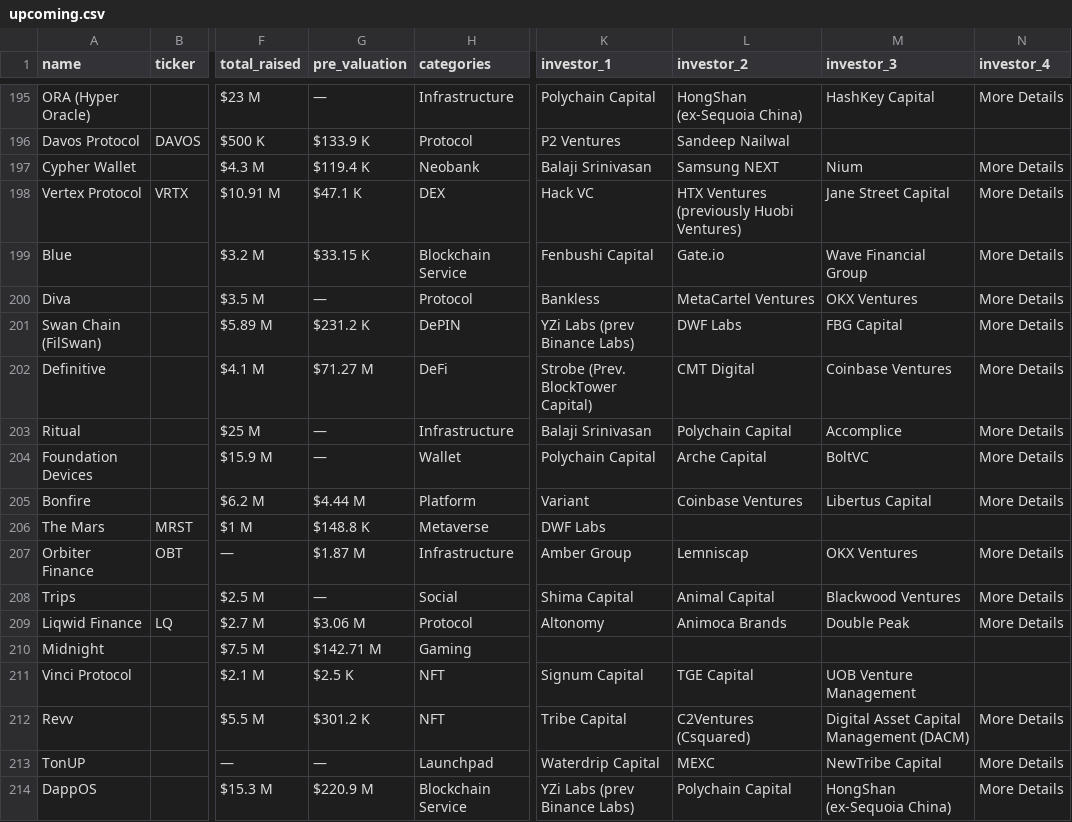
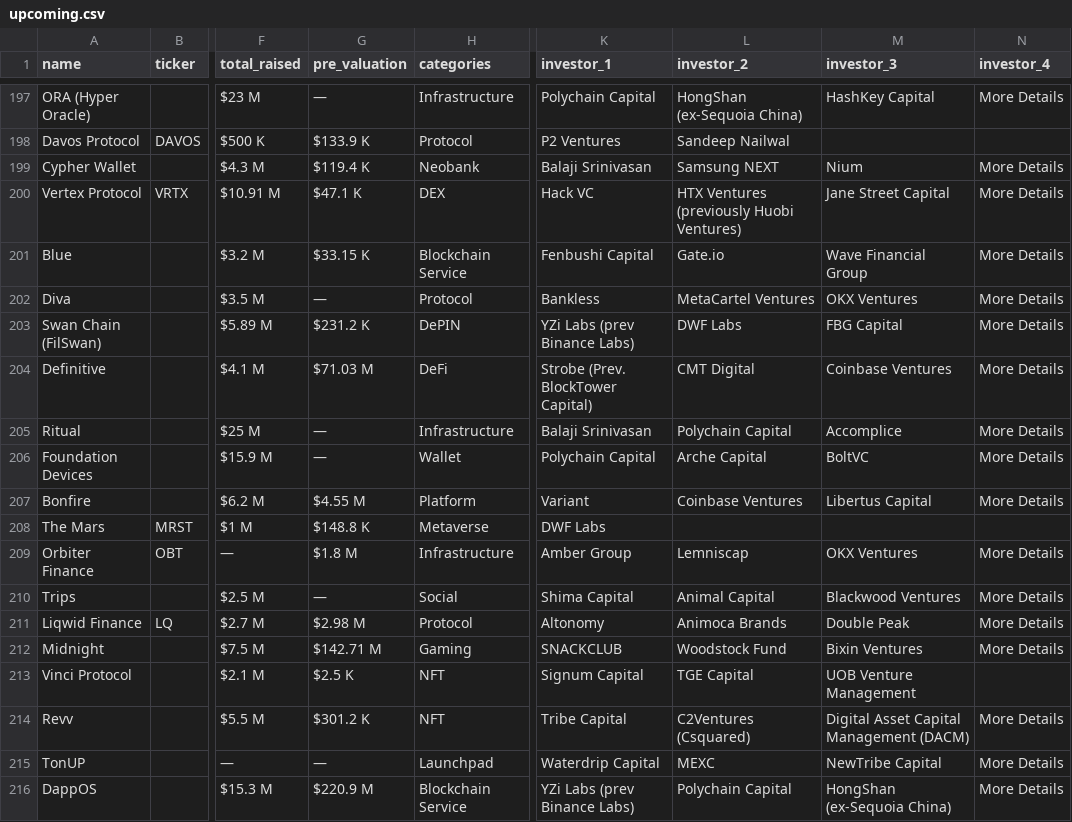
Before and after one commit to rfrm-dao/ICO-IDO-Dashboard, a CSV file: upcoming.csv, drawn as a sheet; only a part is shown, gaps mark what is left out; addresses are those after the commit; the diff covers the shown part only; the diff names each change by its address in the sheet, - before the commit and + after, or states it on an @@ line.

```diff
--- a/upcoming.csv
+++ b/upcoming.csv
-G204 (pre_valuation): $71.27 M
+G204 (pre_valuation): $71.03 M
-G207 (pre_valuation): $4.44 M
+G207 (pre_valuation): $4.55 M
-G209 (pre_valuation): $1.87 M
+G209 (pre_valuation): $1.8 M
-G211 (pre_valuation): $3.06 M
+G211 (pre_valuation): $2.98 M
-K212 (investor_1): (empty)
+K212 (investor_1): SNACKCLUB
-L212 (investor_2): (empty)
+L212 (investor_2): Woodstock Fund
-M212 (investor_3): (empty)
+M212 (investor_3): Bixin Ventures
-N212 (investor_4): (empty)
+N212 (investor_4): More Details
```
Also changed, not shown: 2 added rows and 17 edited cells elsewhere in this file, active.csv.
